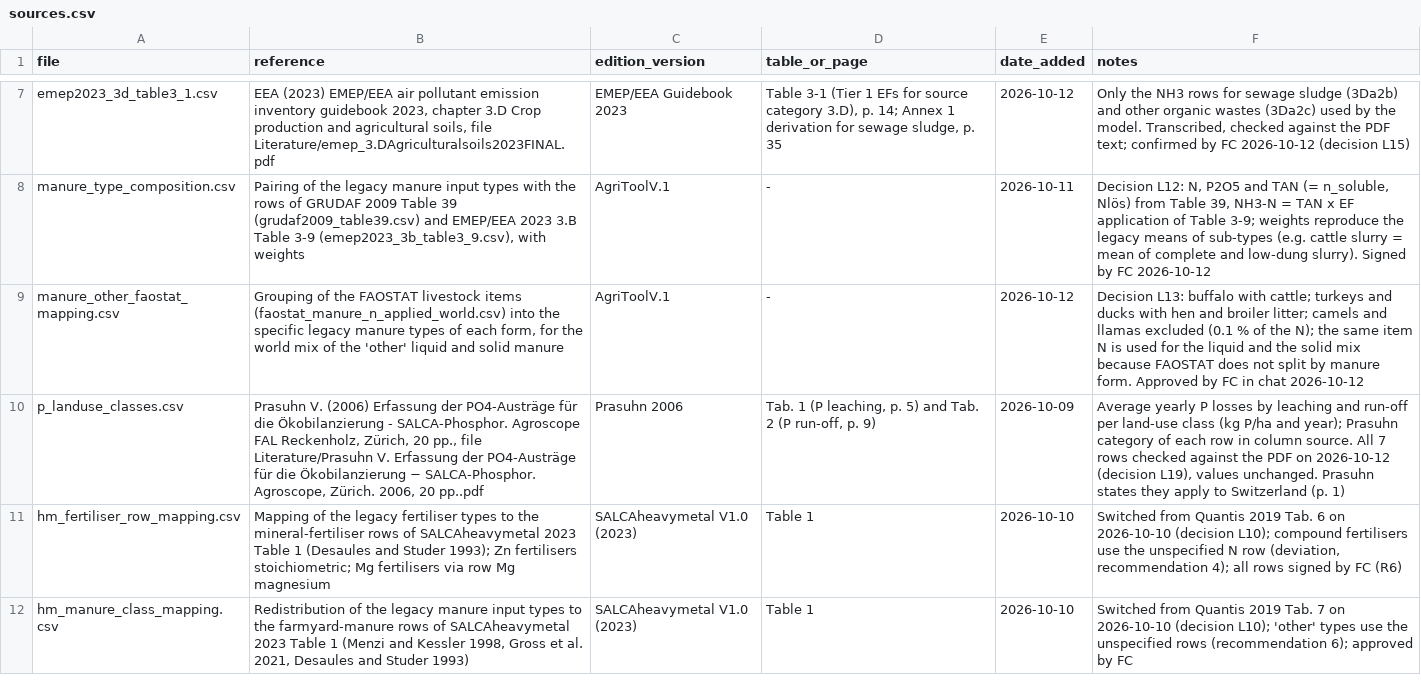
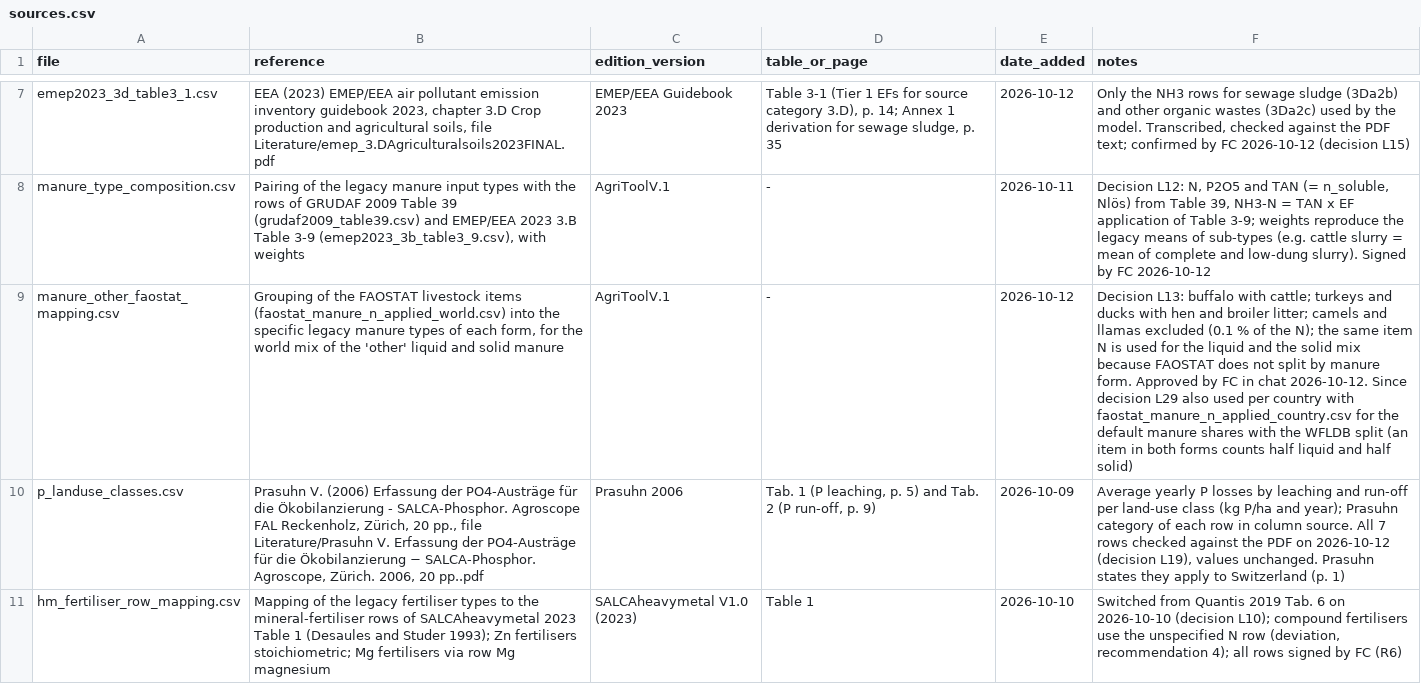
Before and after one commit to cirone-ecoinvent/agritoolv.1, a CSV file: data/sources.csv, drawn as a sheet; only a part is shown, gaps mark what is left out; the shorter side is filled out with more unchanged rows; the diff covers the shown part only; the diff names each change by its address in the sheet, - before the commit and + after, or states it on an @@ line.

Commit message:
Default manure computed from the N uptake; manure shares from FAOSTAT (L29)
For the 23 crops whose N uptake is computed from the yield (L28), the
default liquid and solid manure now carry an available N (GRUDAF 2009
Nverf) equal to 0.2 x N uptake (WFLDB Guidelines v3.0 section 3.6.2),
split with the country's share of manure N applied as liquid manure and
converted with the available N per m3 or t of the manure mix in use.
The share of liquid N and the manure shares per country come from the
FAOSTAT manure N 2021-2023 (WFLDB split: cattle, pigs and laying hens
half liquid and half solid) and replace the WFLDB 2017 shares of L22,
whose table is removed. The other 44 crops keep the legacy totals.

Snapshots: rice_IN liquid manure 1.68 -> 4.89 m3/ha, solid 2.26 -> 4.50
t/ha, NH3 x1.19, N2O x1.11, nitrate x1.04. wheat_IT and apple_FR
unchanged.

```diff
--- a/data/sources.csv
+++ b/data/sources.csv
-F9 (notes): …in chat 2026-10-12
+F9 (notes): …in chat 2026-10-12. Since decision L29 also used per country with faostat_manure_n_applied_country.csv for the default manure shares with the WFLDB split (an item in both forms counts half liquid and half solid)
```
Also changed, not shown: 1 removed row and 1 edited cell elsewhere in this file, data/model_parameters.csv, 10 other files.
